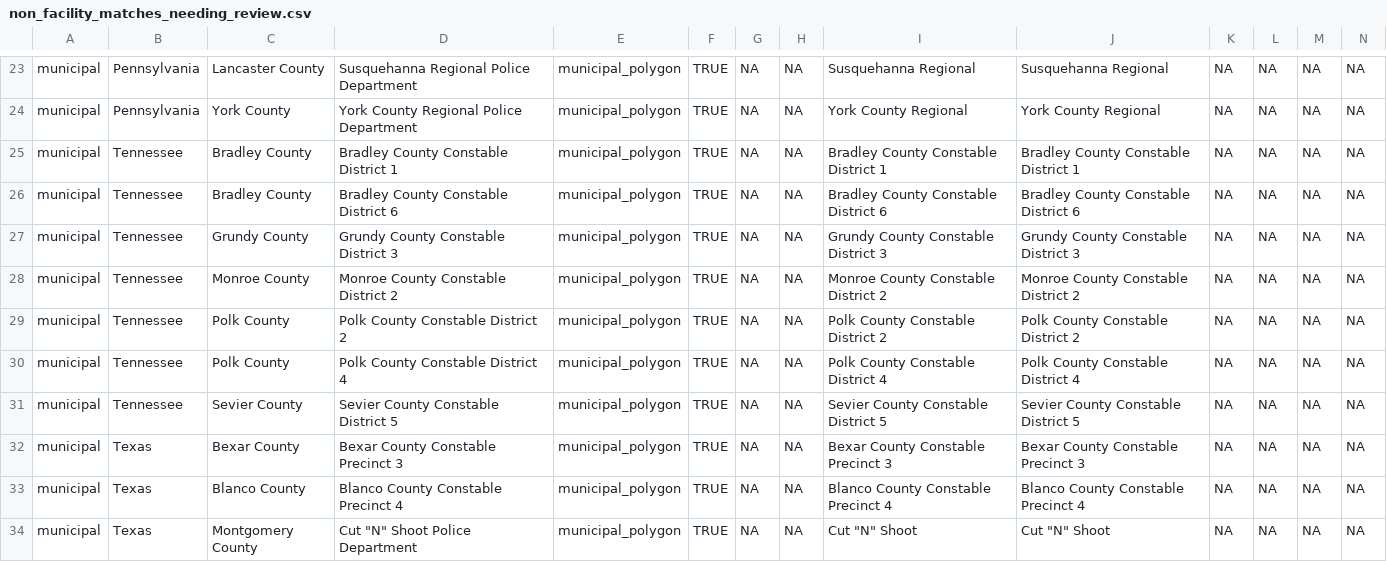
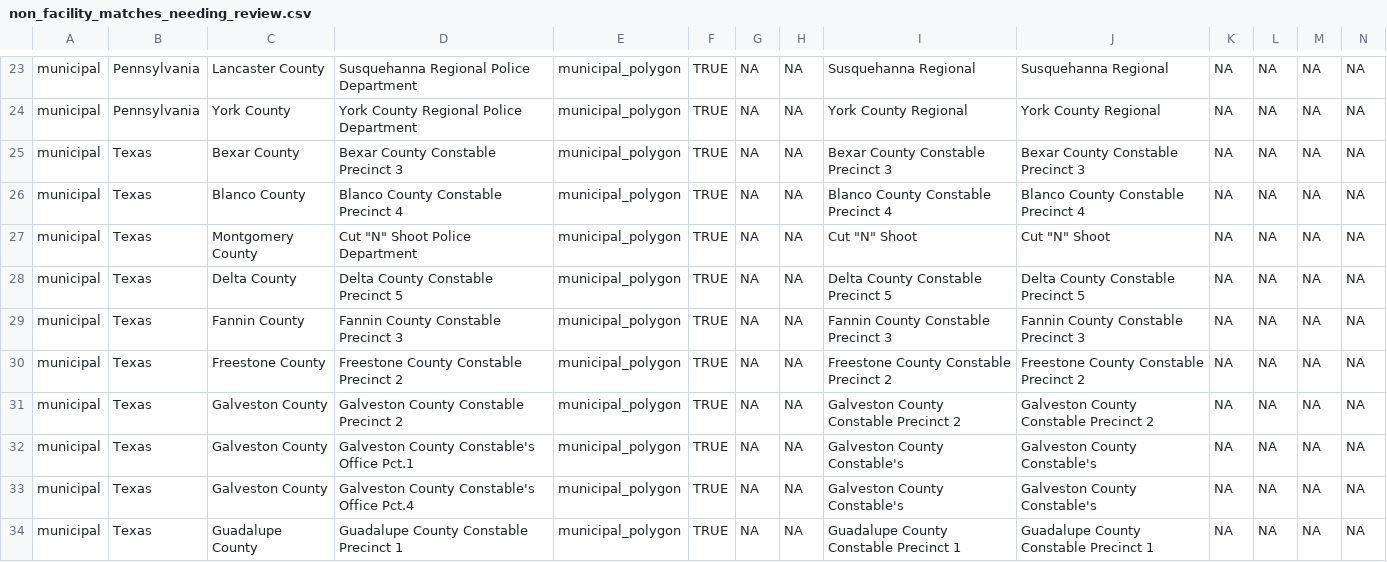
Before and after one commit to deportationdata/ice-287g, a CSV file: data/processed/non_facility_matches_needing_review.csv, drawn as a sheet; only a part is shown, gaps mark what is left out; the shorter side is filled out with more unchanged rows; rows hold the shown columns only; the diff names each change by its address in the sheet, - before the commit and + after, or states it on an @@ line.

Commit message:
tennessee constables

```diff
--- a/data/processed/non_facility_matches_needing_review.csv
+++ b/data/processed/non_facility_matches_needing_review.csv
-row 25: municipal | Tennessee | Bradley County | Bradley County Constable District 1 | municipal_polygon | TRUE | NA | NA | Bradley County Constable District 1 | Bradley County Constable District 1 | NA | NA | NA | NA
-row 26: municipal | Tennessee | Bradley County | Bradley County Constable District 6 | municipal_polygon | TRUE | NA | NA | Bradley County Constable District 6 | Bradley County Constable District 6 | NA | NA | NA | NA
-row 27: municipal | Tennessee | Grundy County | Grundy County Constable District 3 | municipal_polygon | TRUE | NA | NA | Grundy County Constable District 3 | Grundy County Constable District 3 | NA | NA | NA | NA
-row 28: municipal | Tennessee | Monroe County | Monroe County Constable District 2 | municipal_polygon | TRUE | NA | NA | Monroe County Constable District 2 | Monroe County Constable District 2 | NA | NA | NA | NA
-row 29: municipal | Tennessee | Polk County | Polk County Constable District 2 | municipal_polygon | TRUE | NA | NA | Polk County Constable District 2 | Polk County Constable District 2 | NA | NA | NA | NA
-row 30: municipal | Tennessee | Polk County | Polk County Constable District 4 | municipal_polygon | TRUE | NA | NA | Polk County Constable District 4 | Polk County Constable District 4 | NA | NA | NA | NA
-row 31: municipal | Tennessee | Sevier County | Sevier County Constable District 5 | municipal_polygon | TRUE | NA | NA | Sevier County Constable District 5 | Sevier County Constable District 5 | NA | NA | NA | NA
```
Also changed, not shown: 6 other files.
